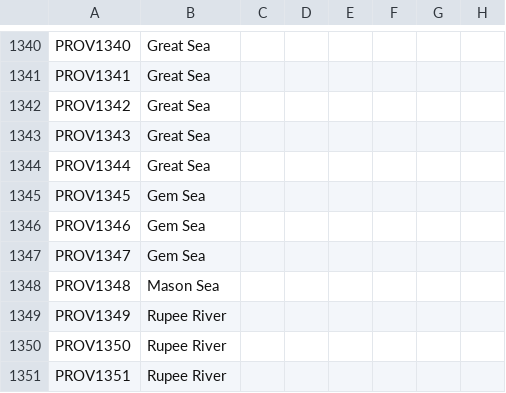
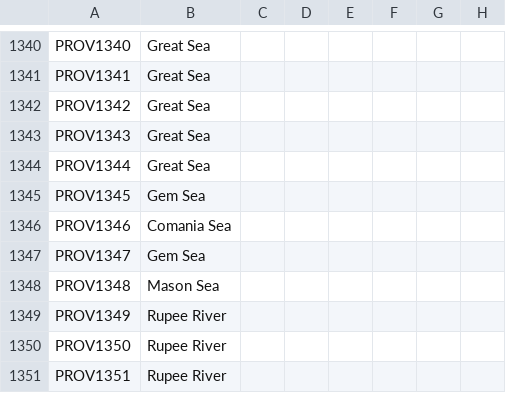
Before and after one commit to locustgate/Hylian-Kings, a CSV file: Hylian Kings/localisation/0_Province_names.csv, drawn as a sheet; only a part is shown, gaps mark what is left out; the diff names each change by its address in the sheet, - before the commit and + after, or states it on an @@ line.

```diff
--- a/Hylian Kings/localisation/0_Province_names.csv
+++ b/Hylian Kings/localisation/0_Province_names.csv
-B1346: Gem Sea
+B1346: Comania Sea
```
Also changed, not shown: Hylian Kings/map/adjacencies.csv, 2 other files.
